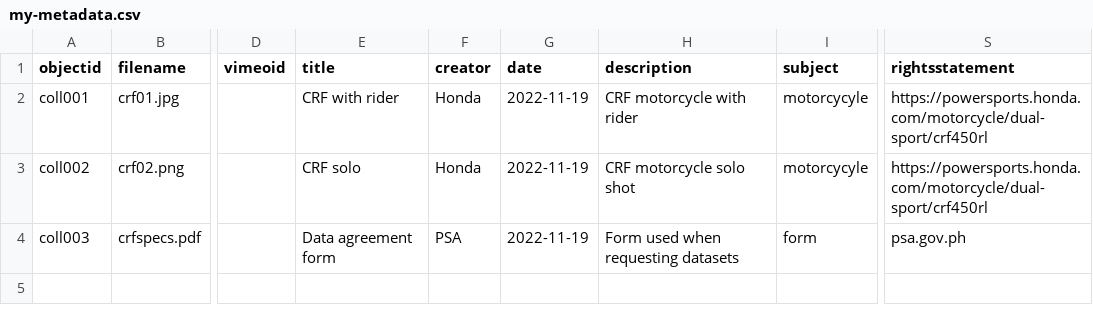
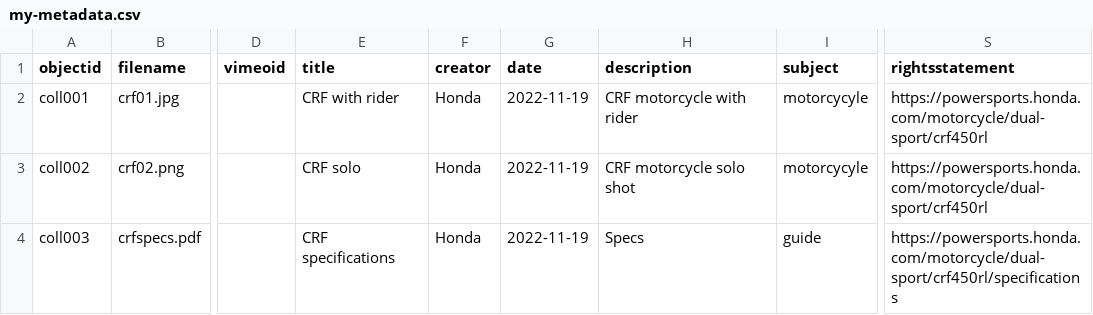
Before and after one commit to noeyx/mydigitallibrary, a CSV file: _data/my-metadata.csv, drawn as a sheet; only a part is shown, gaps mark what is left out; the diff names each change by its address in the sheet, - before the commit and + after, or states it on an @@ line.

Commit message:
Update my-metadata.csv

```diff
--- a/_data/my-metadata.csv
+++ b/_data/my-metadata.csv
-E4 (title): Data agreement form
+E4 (title): CRF specifications
-F4 (creator): PSA
+F4 (creator): Honda
-H4 (description): Form used when requesting datasets
+H4 (description): Specs
-I4 (subject): form
+I4 (subject): guide
-S4 (rightsstatement): psa.gov.ph
+S4 (rightsstatement): https://powersports.honda.com/motorcycle/dual-sport/crf450rl/specifications
```
